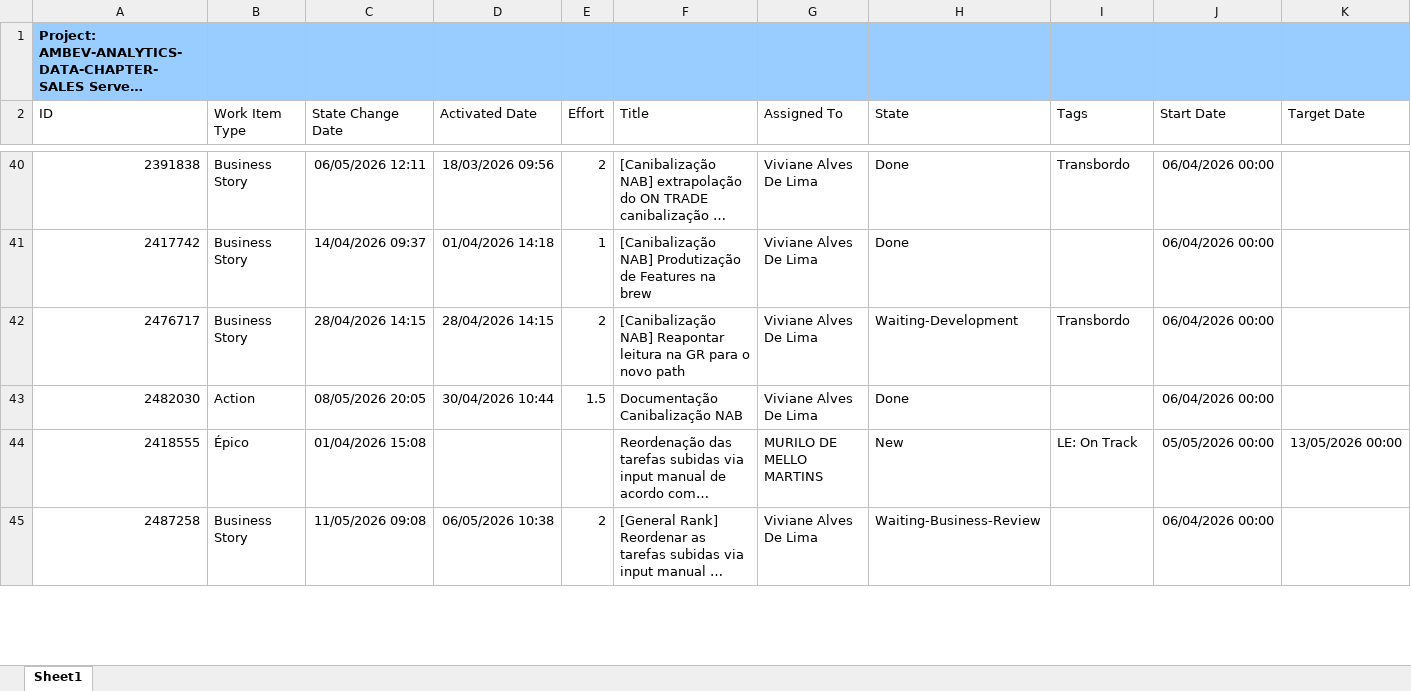
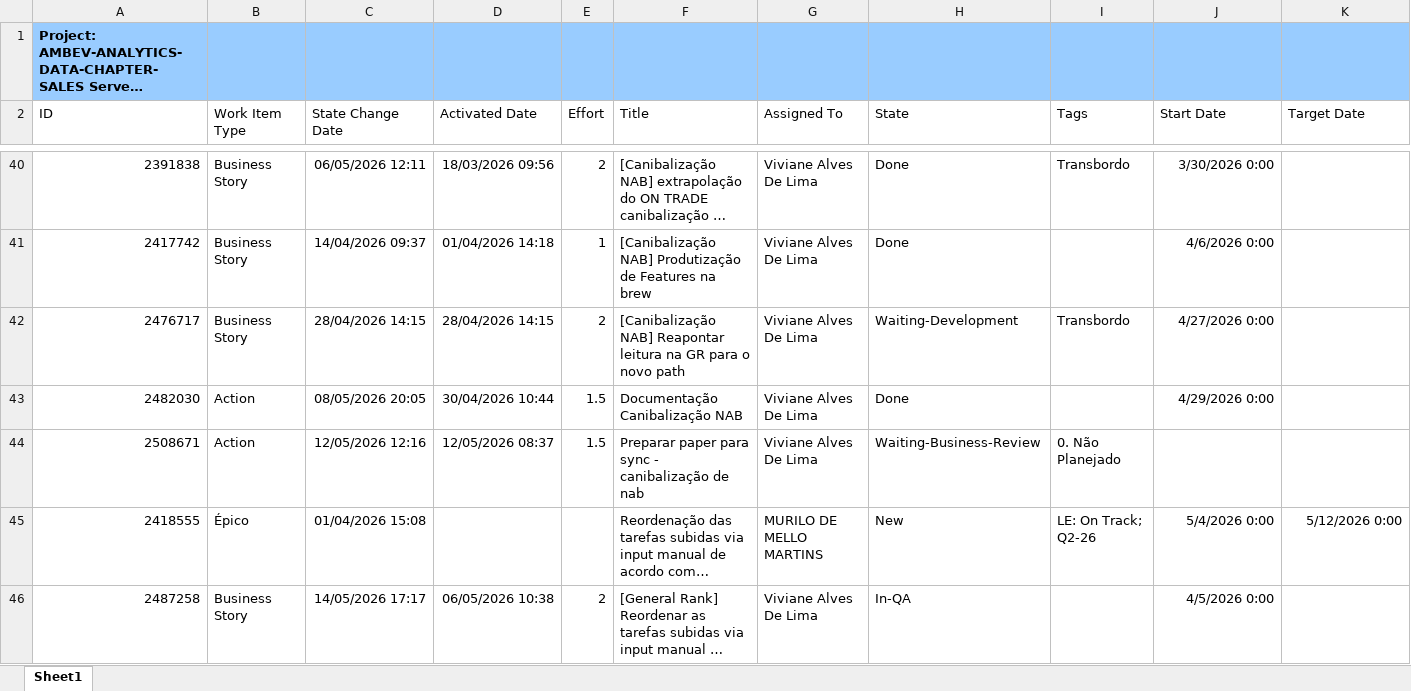
Before and after one commit to murilomm192/gantt_calendarizacao, an Excel workbook: query_devops.xlsx, sheet Sheet1, drawn as a sheet; only a part is shown, gaps mark what is left out; long unchanged cells end in …; values as stored, in another font and other column widths than the file's, no borders; table styles not drawn; addresses are those after the commit; the diff covers the shown part only; the diff names each change by its address in the sheet, - before the commit and + after, or states it on an @@ line.

```diff
--- a/query_devops.xlsx (sheet Sheet1)
+++ b/query_devops.xlsx (sheet Sheet1)
-J40 (Start Date): 06/04/2026 00:00
+J40 (Start Date): 3/30/2026 0:00
-J41 (Start Date): 06/04/2026 00:00
+J41 (Start Date): 4/6/2026 0:00
-J42 (Start Date): 06/04/2026 00:00
+J42 (Start Date): 4/27/2026 0:00
-J43 (Start Date): 06/04/2026 00:00
+J43 (Start Date): 4/29/2026 0:00
+row 44: 2508671 | Action | 12/05/2026 12:16 | 12/05/2026 08:37 | 1.5 | Preparar paper para sync - canibalização de nab | Viviane Alves De Lima | Waiting-Business-Review | 0. Não Planejado
-I45 (Tags): LE: On Track
+I45 (Tags): LE: On Track; Q2-26
-J45 (Start Date): 05/05/2026 00:00
+J45 (Start Date): 5/4/2026 0:00
-K45 (Target Date): 13/05/2026 00:00
+K45 (Target Date): 5/12/2026 0:00
-C46 (State Change Date): 11/05/2026 09:08
+C46 (State Change Date): 14/05/2026 17:17
-H46 (State): Waiting-Business-Review
+H46 (State): In-QA
-J46 (Start Date): 06/04/2026 00:00
+J46 (Start Date): 4/5/2026 0:00
```
Also changed, not shown: 5 added rows and 242 edited cells elsewhere in this sheet, 3 other files.
